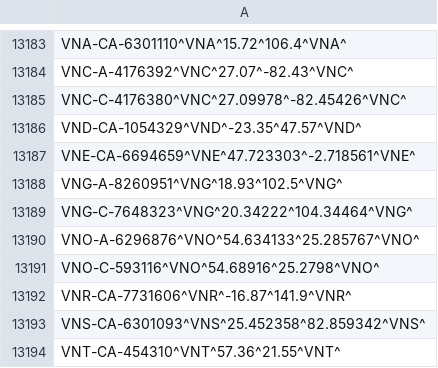
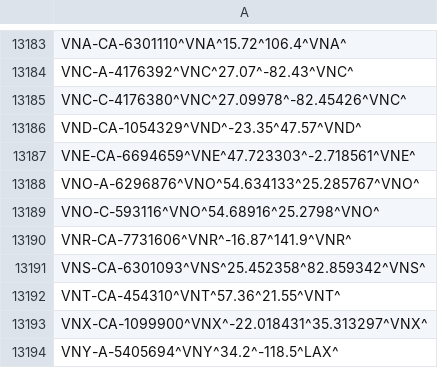
Before and after one commit to opentraveldata/optd, a CSV file: refdata/ORI/best_coordinates_known_so_far.csv, drawn as a sheet; only a part is shown, gaps mark what is left out; the shorter side is filled out with more unchanged rows; the diff names each change by its address in the sheet, - before the commit and + after, or states it on an @@ line.

Commit message:
[RefData][ORI] Removed VNG/Viengxay (Laos).

```diff
--- a/refdata/ORI/best_coordinates_known_so_far.csv
+++ b/refdata/ORI/best_coordinates_known_so_far.csv
-row 13188: VNG-A-8260951^VNG^18.93^102.5^VNG^
-row 13189: VNG-C-7648323^VNG^20.34222^104.34464^VNG^
```
